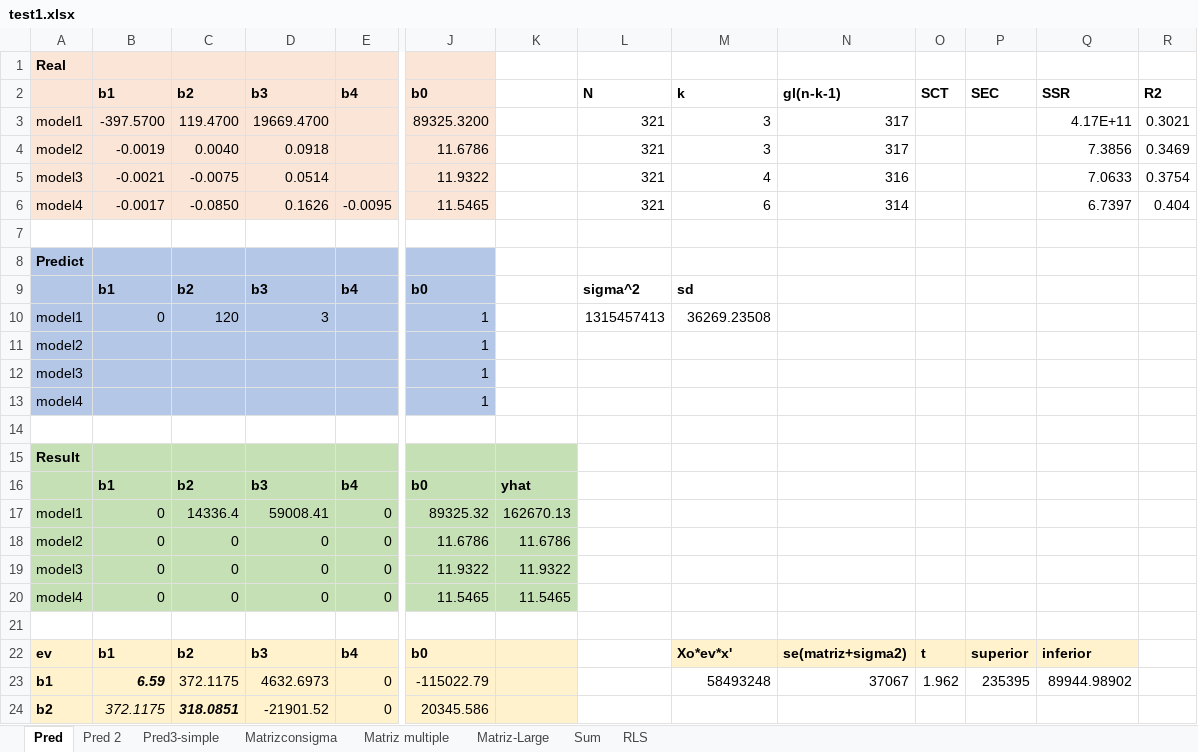
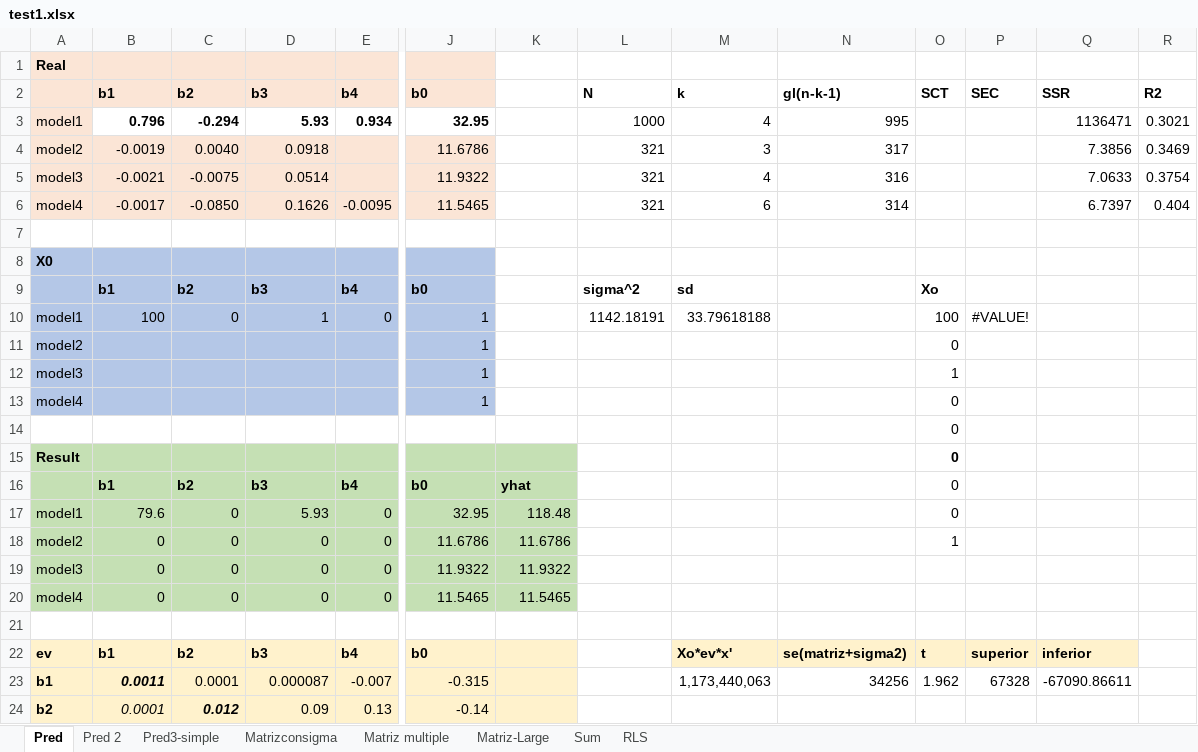
Before and after one commit to valentinaandrade/econometrics, an Excel workbook: R/input/test1.xlsx, sheet Pred, drawn as a sheet; only a part is shown, gaps mark what is left out; values as stored, in another font and other column widths than the file's, no borders; removed rows and columns are numbered as before the commit, all else as after; rows hold the shown columns only; the diff covers the shown part only; the diff names each change by its address in the sheet, - before the commit and + after, or states it on an @@ line.

```diff
--- a/R/input/test1.xlsx (sheet Pred)
+++ b/R/input/test1.xlsx (sheet Pred)
-row 3: model1 | -397.5700 | 119.4700 | 19669.4700 |  | 89325.3200 |  | 321 | 3 | 317 |  |  | 4.17E+11 | 0.3021
+row 3: model1 | 0.796 | -0.294 | 5.93 | 0.934 | 32.95 |  | 1000 | 4 | 995 |  |  | 1136471 | 0.3021
-A8: Predict
+A8: X0
-O9 (SCT): (empty)
+O9 (SCT): Xo
-row 10: model1 | 0 | 120 | 3 |  | 1 |  | 1315457413 | 36269.23508
+row 10: model1 | 100 | 0 | 1 | 0 | 1 |  | 1142.18191 | 33.79618188 |  | 100 | #VALUE!
-O11 (SCT): (empty)
+O11 (SCT): 0
-O12 (SCT): (empty)
+O12 (SCT): 1
-O13:O17 (SCT): (empty)
+O13:O17 (SCT): 0
-B17 (b1): 0
+B17 (b1): 79.6
-C17 (b2): 14336.4
+C17 (b2): 0
-D17 (b3): 59008.41
+D17 (b3): 5.93
-J17 (b0): 89325.32
+J17 (b0): 32.95
-K17: 162670.13
+K17: 118.48
-O18 (SCT): (empty)
+O18 (SCT): 1
-B23 (b1): 6.59
+B23 (b1): 0.0011
-C23 (b2): 372.1175
+C23 (b2): 0.0001
-D23 (b3): 4632.6973
+D23 (b3): 0.000087
-E23 (b4): 0
+E23 (b4): -0.007
-J23 (b0): -115022.79
+J23 (b0): -0.315
-M23 (k): 58493248
+M23 (k): 1,173,440,063
-N23 (gl(n-k-1)): 37067
+N23 (gl(n-k-1)): 34256
-P23 (SEC): 235395
+P23 (SEC): 67328
-Q23 (SSR): 89944.98902
+Q23 (SSR): -67090.86611
-B24 (b1): 372.1175
+B24 (b1): 0.0001
-C24 (b2): 318.0851
+C24 (b2): 0.012
-D24 (b3): -21901.52
+D24 (b3): 0.09
-E24 (b4): 0
+E24 (b4): 0.13
-J24 (b0): 20345.586
+J24 (b0): -0.14
```
Also changed, not shown: 1 added row, 1 removed row and 10 edited cells elsewhere in this sheet, sheet Matrizconsigma, formulas that keep their value.
